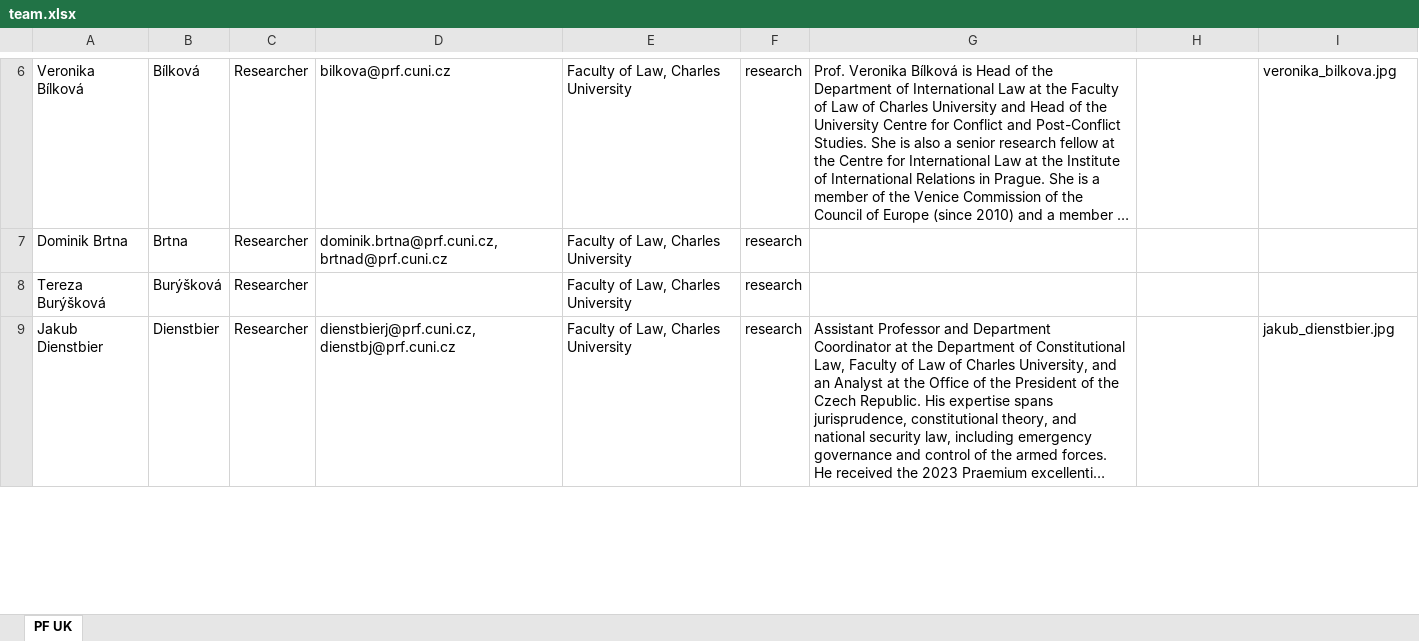
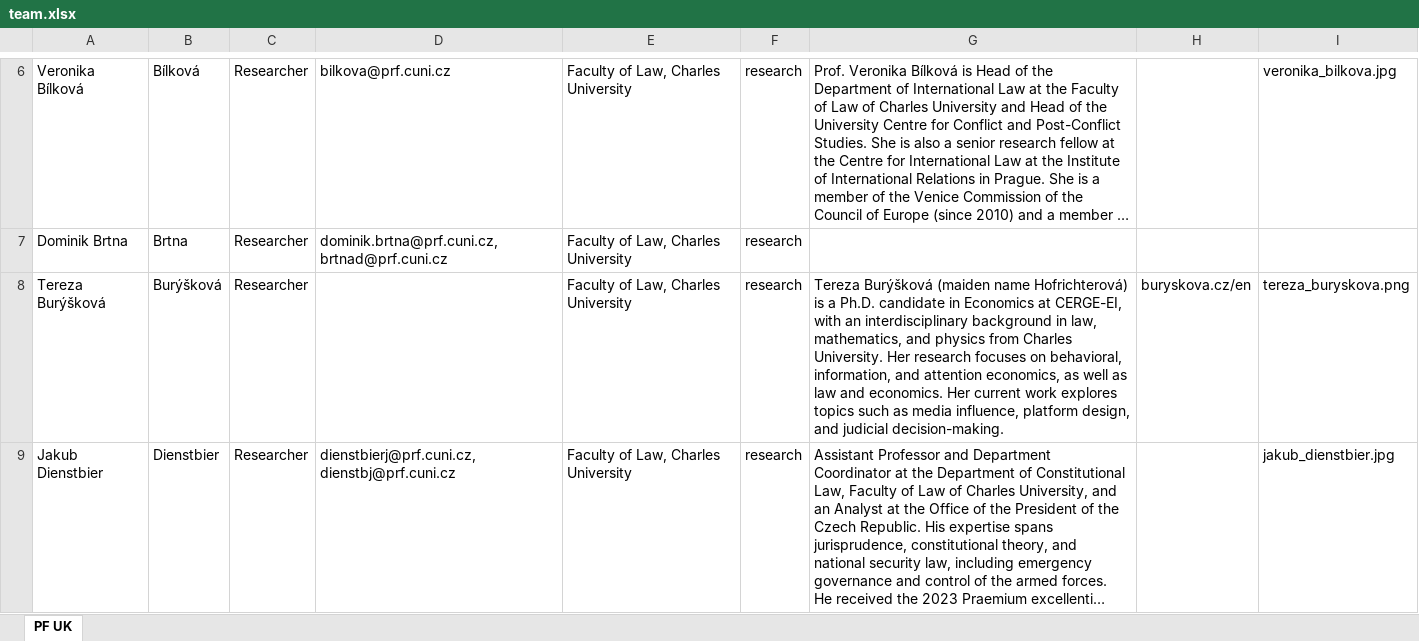
Before and after one commit to kpp-sketch/cios_website, an Excel workbook: public/team.xlsx, sheet PF UK, drawn as a sheet; only a part is shown, gaps mark what is left out; long unchanged cells end in …; values as stored, in another font and other column widths than the file's, no borders; the diff covers the shown part only; the diff names each change by its address in the sheet, - before the commit and + after, or states it on an @@ line.

```diff
--- a/public/team.xlsx (sheet PF UK)
+++ b/public/team.xlsx (sheet PF UK)
-G8: (empty)
+G8: Tereza Burýšková (maiden name Hofrichterová) is a Ph.D. candidate in Economics at CERGE-EI, with an interdisciplinary background in law, mathematics, and physics from Charles University. Her research focuses on behavioral, information, and attention economics, as well as law and economics. Her current work explores topics such as media influence, platform design, and judicial decision-making.
-H8: (empty)
+H8: buryskova.cz/en
-I8: (empty)
+I8: tereza_buryskova.png
```
Also changed, not shown: 3 edited cells elsewhere in this sheet, 2 other files.
